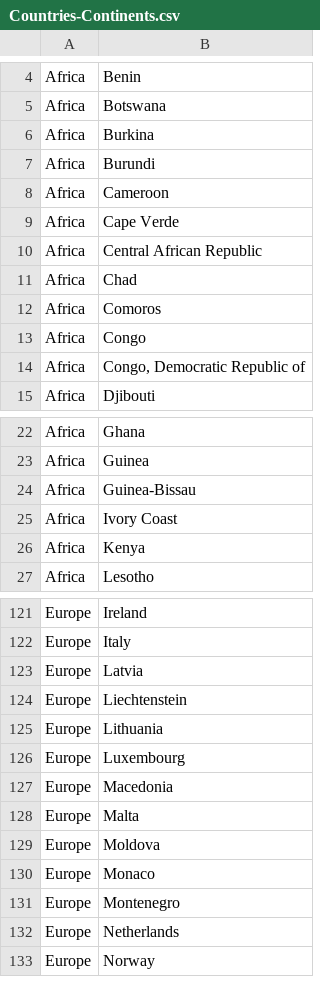
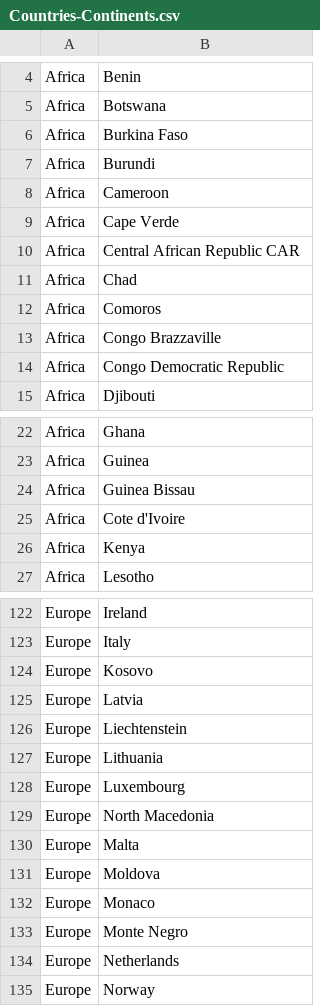
Before and after one commit to mcc-apsis/CVM3, a CSV file: data/Countries-Continents.csv, drawn as a sheet; only a part is shown, gaps mark what is left out; the diff covers the shown part only.

```diff
--- a/data/Countries-Continents.csv
+++ b/data/Countries-Continents.csv
@@ -5,3 +5,3 @@ Africa,Benin
 Africa,Botswana
-Africa,Burkina
+Africa,Burkina Faso
 Africa,Burundi
@@ -9,7 +9,7 @@ Africa,Cameroon
 Africa,Cape Verde
-Africa,Central African Republic
+Africa,Central African Republic CAR
 Africa,Chad
 Africa,Comoros
-Africa,Congo
-Africa,"Congo, Democratic Republic of"
+Africa,Congo Brazzaville
+Africa,Congo Democratic Republic
 Africa,Djibouti
@@ -23,4 +23,4 @@ Africa,Ghana
 Africa,Guinea
-Africa,Guinea-Bissau
-Africa,Ivory Coast
+Africa,Guinea Bissau
+Africa,Cote d'Ivoire
 Africa,Kenya
@@ -122,2 +123,3 @@ Europe,Ireland
 Europe,Italy
+Europe,Kosovo
 Europe,Latvia
@@ -126,3 +128,3 @@ Europe,Lithuania
 Europe,Luxembourg
-Europe,Macedonia
+Europe,North Macedonia
 Europe,Malta
@@ -130,3 +132,3 @@ Europe,Moldova
 Europe,Monaco
-Europe,Montenegro
+Europe,Monte Negro
 Europe,Netherlands
```
Also changed, not shown: 1 added row and 12 edited cells elsewhere in this file, 4 other files.
